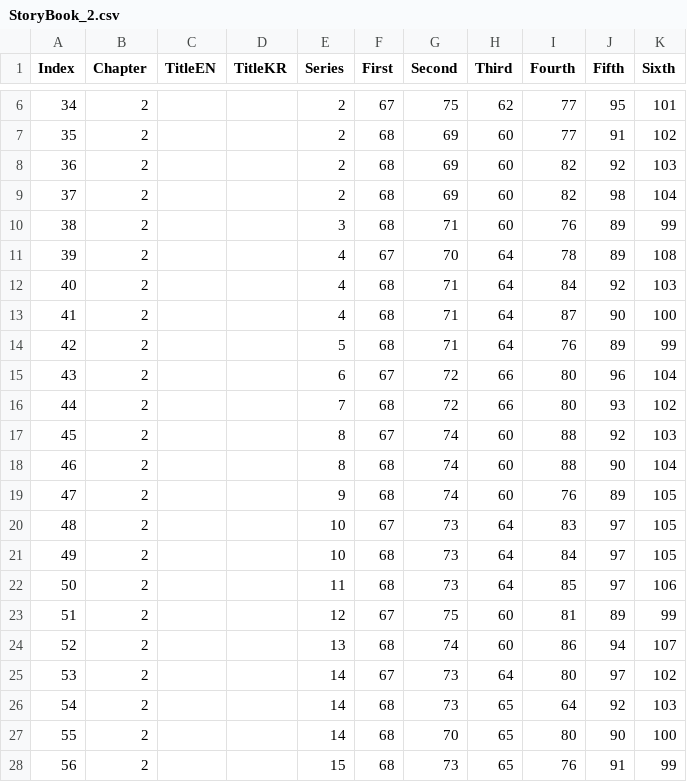
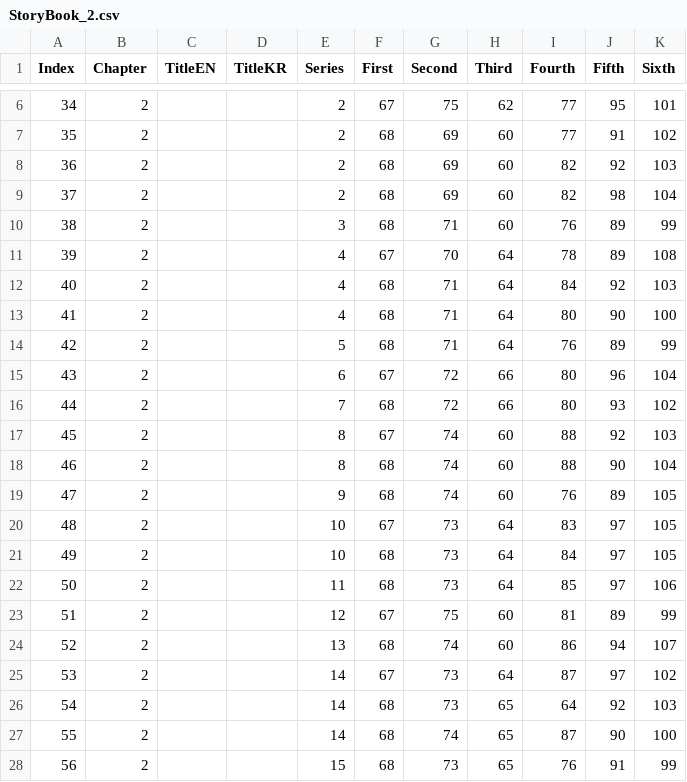
Before and after one commit to catdoglove/Assets, a CSV file: Resources/StoryBook_2.csv, drawn as a sheet; only a part is shown, gaps mark what is left out.

```diff
--- a/Resources/StoryBook_2.csv
+++ b/Resources/StoryBook_2.csv
@@ -12,3 +12,3 @@
 40,2,,,4,68,71,64,84,92,103,,
-41,2,,,4,68,71,64,87,90,100,,
+41,2,,,4,68,71,64,80,90,100,,
 42,2,,,5,68,71,64,76,89,99,,
@@ -24,5 +24,5 @@
 52,2,,,13,68,74,60,86,94,107,,
-53,2,,,14,67,73,64,80,97,102,,
+53,2,,,14,67,73,64,87,97,102,,
 54,2,,,14,68,73,65,64,92,103,,
-55,2,,,14,68,70,65,80,90,100,,
+55,2,,,14,68,74,65,87,90,100,,
 56,2,,,15,68,73,65,76,91,99,,
```
Also changed, not shown: 34 other files.
